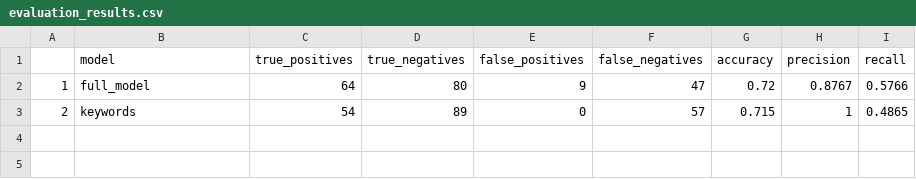
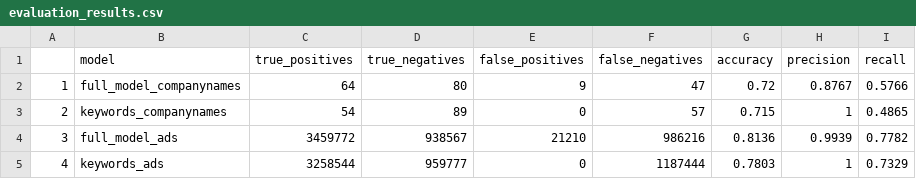
Before and after one commit to eurostat/oja_hhi, a CSV file: imputation_model_evaluation/evaluation_results.csv, drawn as a sheet.

Commit message:
additional results

```diff
--- a/imputation_model_evaluation/evaluation_results.csv
+++ b/imputation_model_evaluation/evaluation_results.csv
@@ -1,3 +1,5 @@
 "","model","true_positives","true_negatives","false_positives","false_negatives","accuracy","precision","recall"
-"1","full_model","64","80","9","47","0.72","0.8767","0.5766"
-"2","keywords","54","89","0","57","0.715","1","0.4865"
+"1","full_model_companynames","64","80","9","47","0.72","0.8767","0.5766"
+"2","keywords_companynames","54","89","0","57","0.715","1","0.4865"
+"3","full_model_ads","3459772","938567","21210","986216","0.8136","0.9939","0.7782"
+"4","keywords_ads","3258544","959777","0","1187444","0.7803","1","0.7329"
```
Also changed, not shown: 1 other file.
